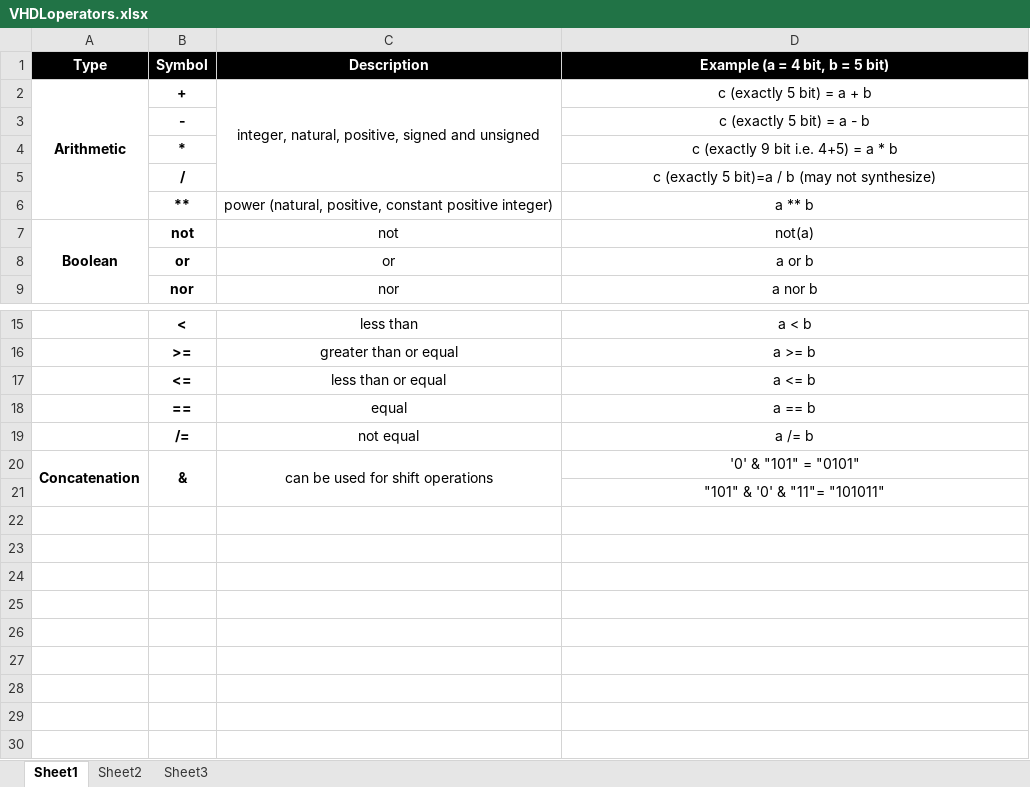
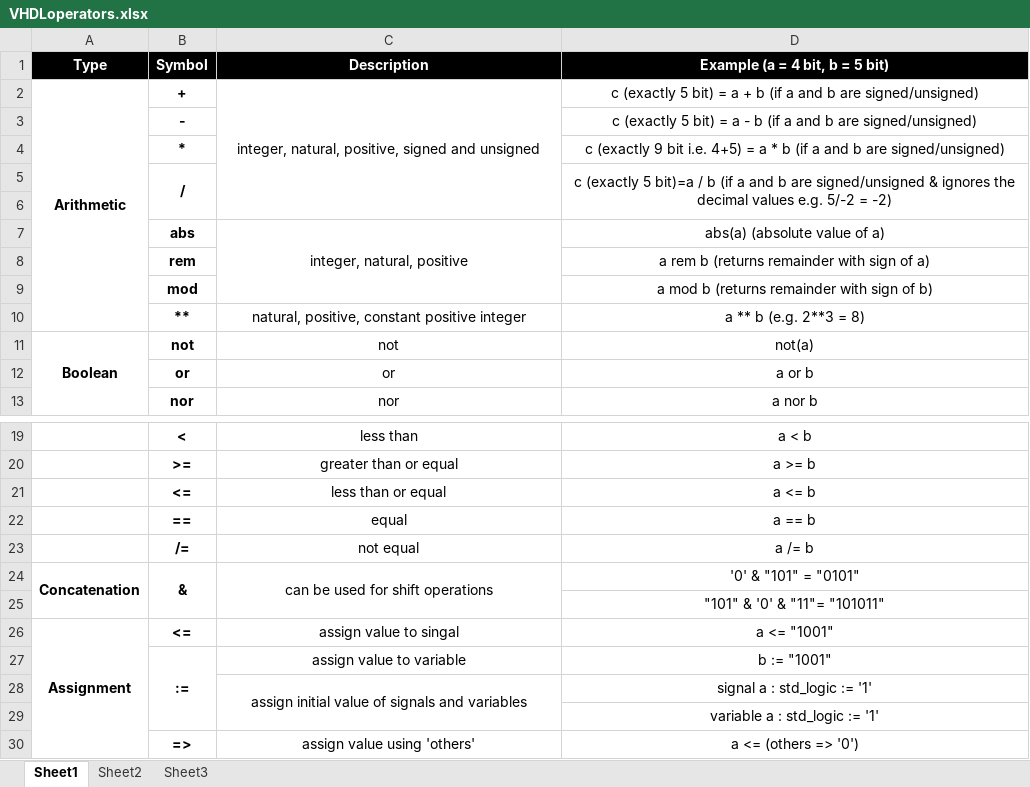
Before and after one commit to PythonDSP/FPGA-designs-with-VHDL, an Excel workbook: 2-FPGA-designs-with-VHDL/Chapters/Datatypes/Figures/VHDLoperators.xlsx, sheet Sheet1, drawn as a sheet; only a part is shown, gaps mark what is left out; values as stored, in another font and other column widths than the file's, no borders; addresses are those after the commit; the diff names each change by its address in the sheet, - before the commit and + after, or states it on an @@ line.

Commit message:
scalar data type and attributes are remaining

```diff
--- a/2-FPGA-designs-with-VHDL/Chapters/Datatypes/Figures/VHDLoperators.xlsx (sheet Sheet1)
+++ b/2-FPGA-designs-with-VHDL/Chapters/Datatypes/Figures/VHDLoperators.xlsx (sheet Sheet1)
-D2 (Example (a = 4 bit, b = 5 bit)): c (exactly 5 bit) = a + b
+D2 (Example (a = 4 bit, b = 5 bit)): c (exactly 5 bit) = a + b (if a and b are signed/unsigned)
-D3 (Example (a = 4 bit, b = 5 bit)): c (exactly 5 bit) = a - b
+D3 (Example (a = 4 bit, b = 5 bit)): c (exactly 5 bit) = a - b (if a and b are signed/unsigned)
-D4 (Example (a = 4 bit, b = 5 bit)): …* b
+D4 (Example (a = 4 bit, b = 5 bit)): …* b (if a and b are signed/unsigned)
+B5:B6 merged
-D5 (Example (a = 4 bit, b = 5 bit)): …/ b (may not synthesize)
+D5 (Example (a = 4 bit, b = 5 bit)): …/ b (if a and b are signed/unsigned & ignores the decimal values e.g. 5/-2 = -2)
+D5:D6 merged
+row 6: (empty)
+row 7:  | abs | integer, natural, positive | abs(a) (absolute value of a)
+row 8:  | rem |  | a rem b (returns remainder with sign of a)
+row 9:  | mod |  | a mod b (returns remainder with sign of b)
-C10 (Description): power (natural, positive, constant positive integer)
+C10 (Description): natural, positive, constant positive integer
-D10 (Example (a = 4 bit, b = 5 bit)): a ** b
+D10 (Example (a = 4 bit, b = 5 bit)): a ** b (e.g. 2**3 = 8)
+row 26: Assignment | <= | assign value to singal | a <= "1001"
+row 27:  | := | assign value to variable | b := "1001"
+row 28:  |  | assign initial value of signals and variables | signal a : std_logic := '1'
+row 29:  |  |  | variable a : std_logic := '1'
+row 30:  | => | assign value using 'others' | a <= (others => '0')
```
Also changed, not shown: 11 other files.
